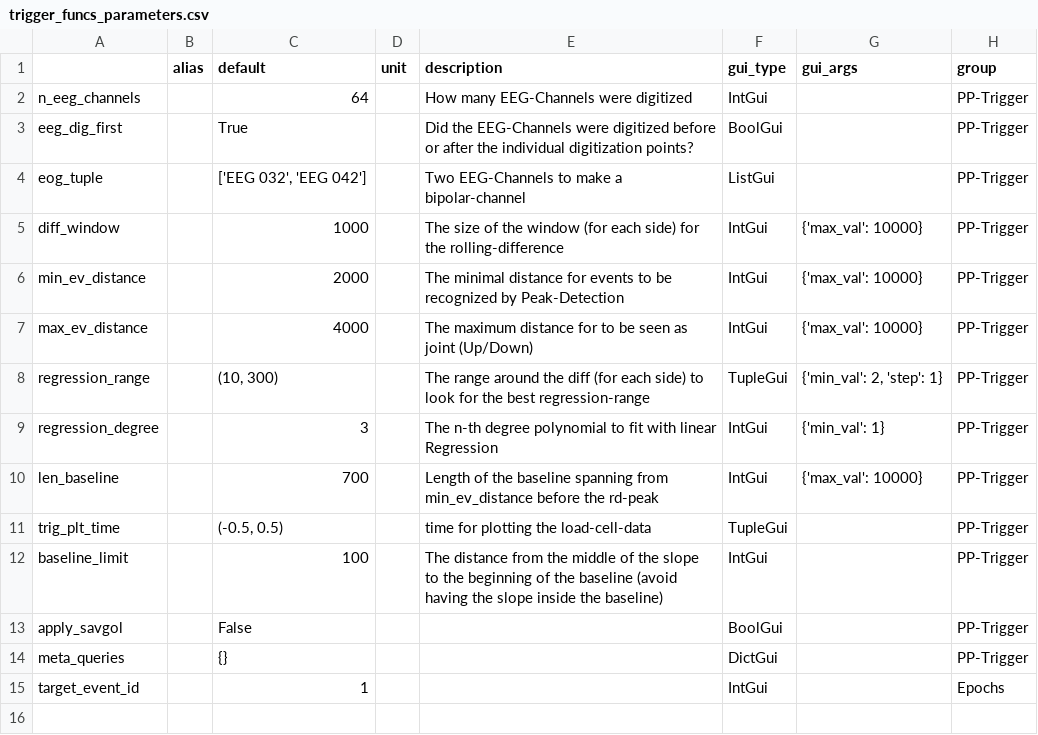
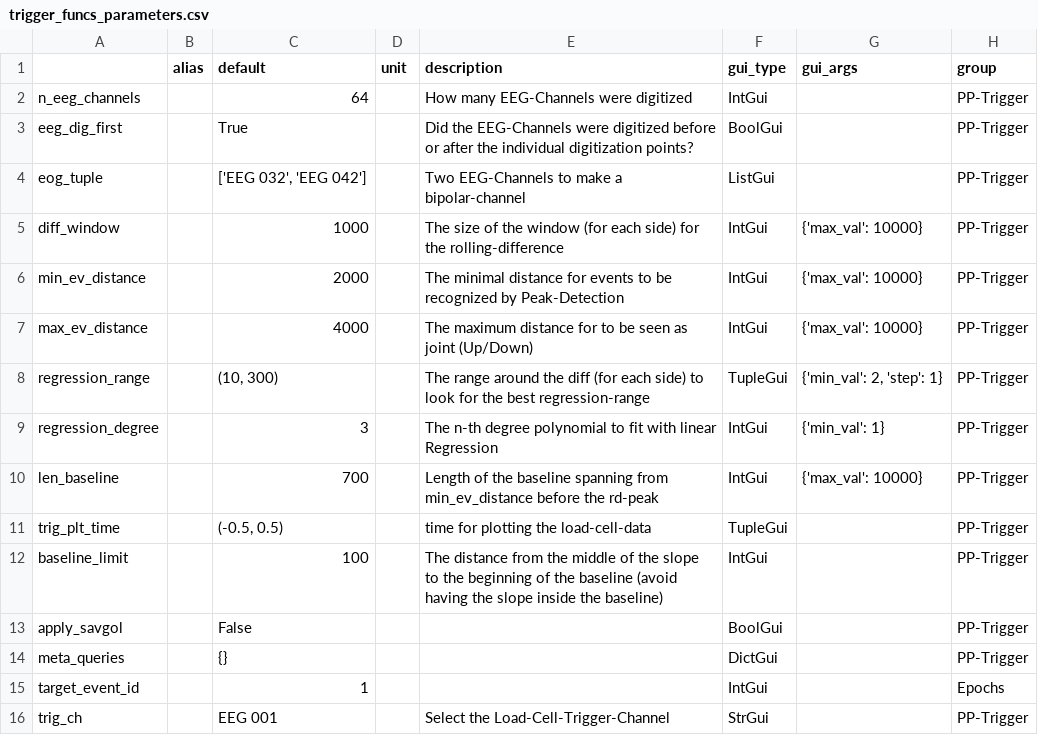
Before and after one commit to marsipu/trigger_funcs, a CSV file: trigger_funcs_parameters.csv, drawn as a sheet; the diff names each change by its address in the sheet, - before the commit and + after, or states it on an @@ line.

Commit message:
Add trigger channel parameter

```diff
--- a/trigger_funcs_parameters.csv
+++ b/trigger_funcs_parameters.csv
+row 16: trig_ch |  | EEG 001 |  | Select the Load-Cell-Trigger-Channel | StrGui |  | PP-Trigger
```
Also changed, not shown: trigger_funcs_functions.csv, 1 other file.
